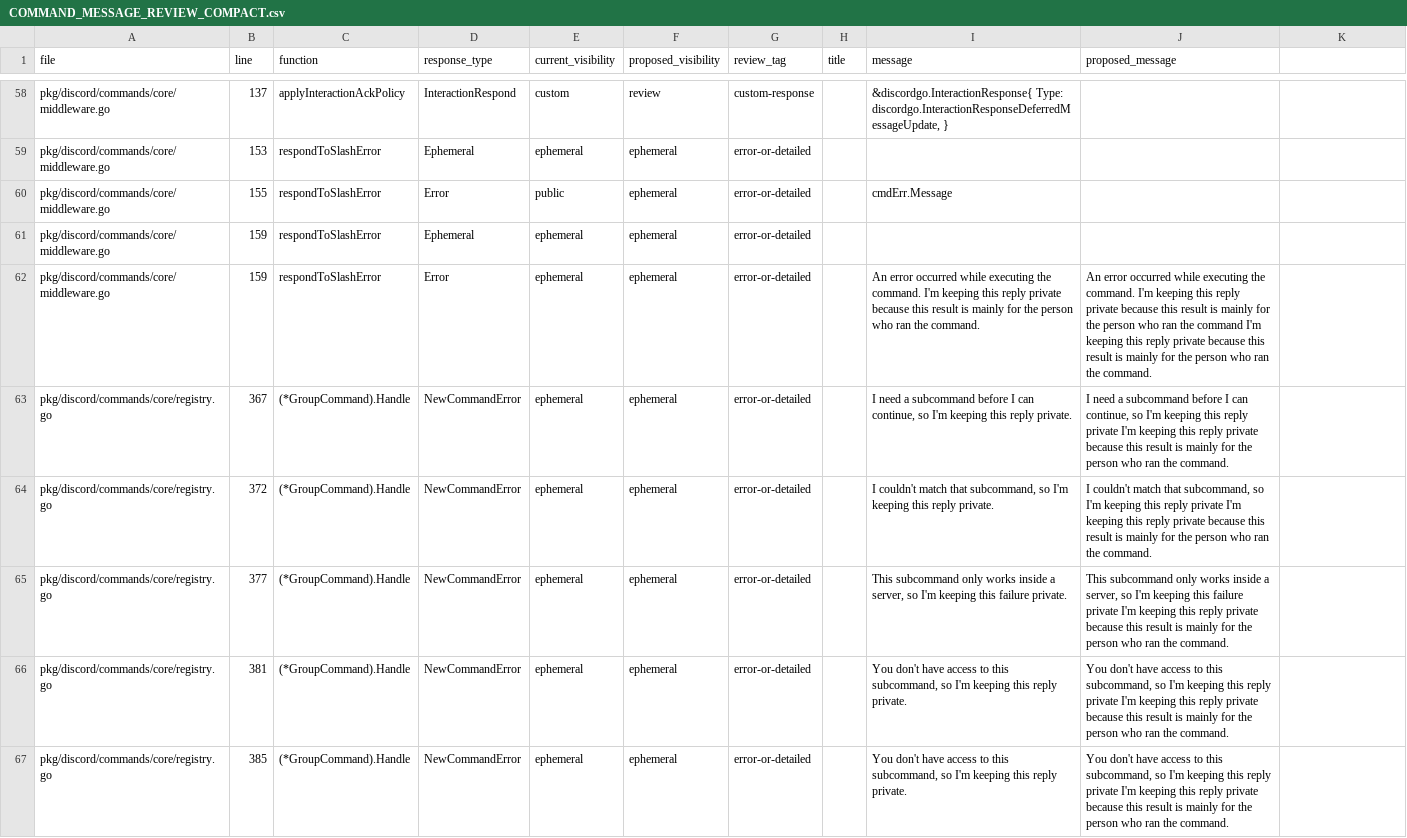
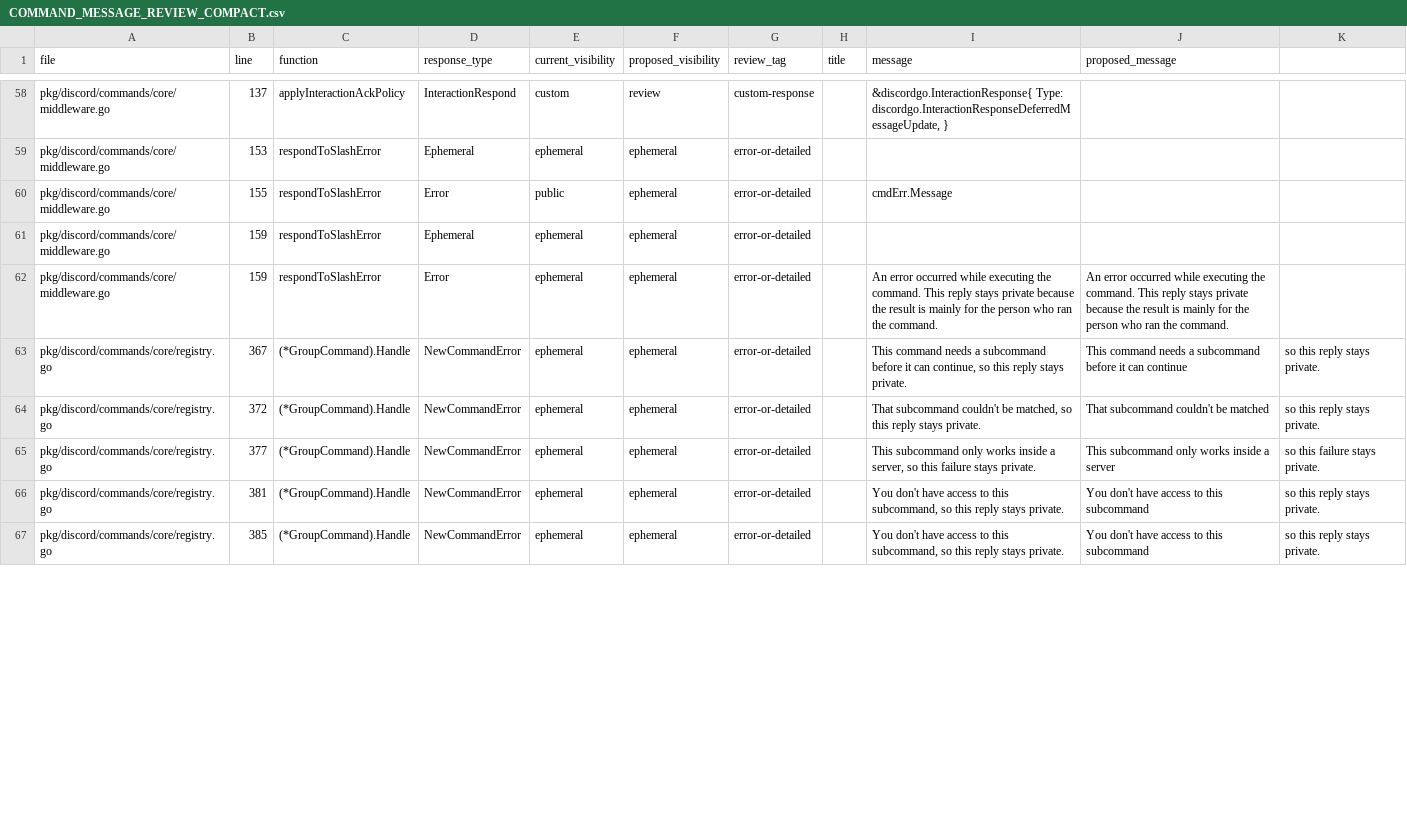
Before and after one commit to small-frappuccino/discordcore, a CSV file: COMMAND_MESSAGE_REVIEW_COMPACT.csv, drawn as a sheet; only a part is shown, gaps mark what is left out; the diff covers the shown part only.

Commit message:
Refactor command error messages for clarity and consistency
- Updated various command error messages to replace 'I couldn't' and similar phrases with more direct language, enhancing clarity and user understanding.
- Ensured that responses indicate that replies remain private without using the phrase 'I'm keeping this reply private.'
- Adjusted test cases to reflect the updated messaging format.

```diff
--- a/COMMAND_MESSAGE_REVIEW_COMPACT.csv
+++ b/COMMAND_MESSAGE_REVIEW_COMPACT.csv
@@ -61,7 +61,7 @@ pkg/discord/commands/core/middleware.go,155,respondToSlashError,Error,public,eph
 pkg/discord/commands/core/middleware.go,159,respondToSlashError,Ephemeral,ephemeral,ephemeral,error-or-detailed,,,
-pkg/discord/commands/core/middleware.go,159,respondToSlashError,Error,ephemeral,ephemeral,error-or-detailed,,An error occurred while executing the command. I'm keeping this reply private because this result is mainly for the person who ran the command.,An error occurred while executing the command. I'm keeping this reply private because this result is mainly for the person who ran the command I'm keeping this reply private because this result is mainly for the person who ran the command.
-pkg/discord/commands/core/registry.go,367,(*GroupCommand).Handle,NewCommandError,ephemeral,ephemeral,error-or-detailed,,"I need a subcommand before I can continue, so I'm keeping this reply private.","I need a subcommand before I can continue, so I'm keeping this reply private I'm keeping this reply private because this result is mainly for the person who ran the command."
-pkg/discord/commands/core/registry.go,372,(*GroupCommand).Handle,NewCommandError,ephemeral,ephemeral,error-or-detailed,,"I couldn't match that subcommand, so I'm keeping this reply private.","I couldn't match that subcommand, so I'm keeping this reply private I'm keeping this reply private because this result is mainly for the person who ran the command."
-pkg/discord/commands/core/registry.go,377,(*GroupCommand).Handle,NewCommandError,ephemeral,ephemeral,error-or-detailed,,"This subcommand only works inside a server, so I'm keeping this failure private.","This subcommand only works inside a server, so I'm keeping this failure private I'm keeping this reply private because this result is mainly for the person who ran the command."
-pkg/discord/commands/core/registry.go,381,(*GroupCommand).Handle,NewCommandError,ephemeral,ephemeral,error-or-detailed,,"You don't have access to this subcommand, so I'm keeping this reply private.","You don't have access to this subcommand, so I'm keeping this reply private I'm keeping this reply private because this result is mainly for the person who ran the command."
-pkg/discord/commands/core/registry.go,385,(*GroupCommand).Handle,NewCommandError,ephemeral,ephemeral,error-or-detailed,,"You don't have access to this subcommand, so I'm keeping this reply private.","You don't have access to this subcommand, so I'm keeping this reply private I'm keeping this reply private because this result is mainly for the person who ran the command."
+pkg/discord/commands/core/middleware.go,159,respondToSlashError,Error,ephemeral,ephemeral,error-or-detailed,,An error occurred while executing the command. This reply stays private because the result is mainly for the person who ran the command.,An error occurred while executing the command. This reply stays private because the result is mainly for the person who ran the command.
+pkg/discord/commands/core/registry.go,367,(*GroupCommand).Handle,NewCommandError,ephemeral,ephemeral,error-or-detailed,,"This command needs a subcommand before it can continue, so this reply stays private.",This command needs a subcommand before it can continue, so this reply stays private.
+pkg/discord/commands/core/registry.go,372,(*GroupCommand).Handle,NewCommandError,ephemeral,ephemeral,error-or-detailed,,"That subcommand couldn't be matched, so this reply stays private.",That subcommand couldn't be matched, so this reply stays private.
+pkg/discord/commands/core/registry.go,377,(*GroupCommand).Handle,NewCommandError,ephemeral,ephemeral,error-or-detailed,,"This subcommand only works inside a server, so this failure stays private.",This subcommand only works inside a server, so this failure stays private.
+pkg/discord/commands/core/registry.go,381,(*GroupCommand).Handle,NewCommandError,ephemeral,ephemeral,error-or-detailed,,"You don't have access to this subcommand, so this reply stays private.",You don't have access to this subcommand, so this reply stays private.
+pkg/discord/commands/core/registry.go,385,(*GroupCommand).Handle,NewCommandError,ephemeral,ephemeral,error-or-detailed,,"You don't have access to this subcommand, so this reply stays private.",You don't have access to this subcommand, so this reply stays private.
```
Also changed, not shown: 80 edited cells elsewhere in this file, 19 other files.
